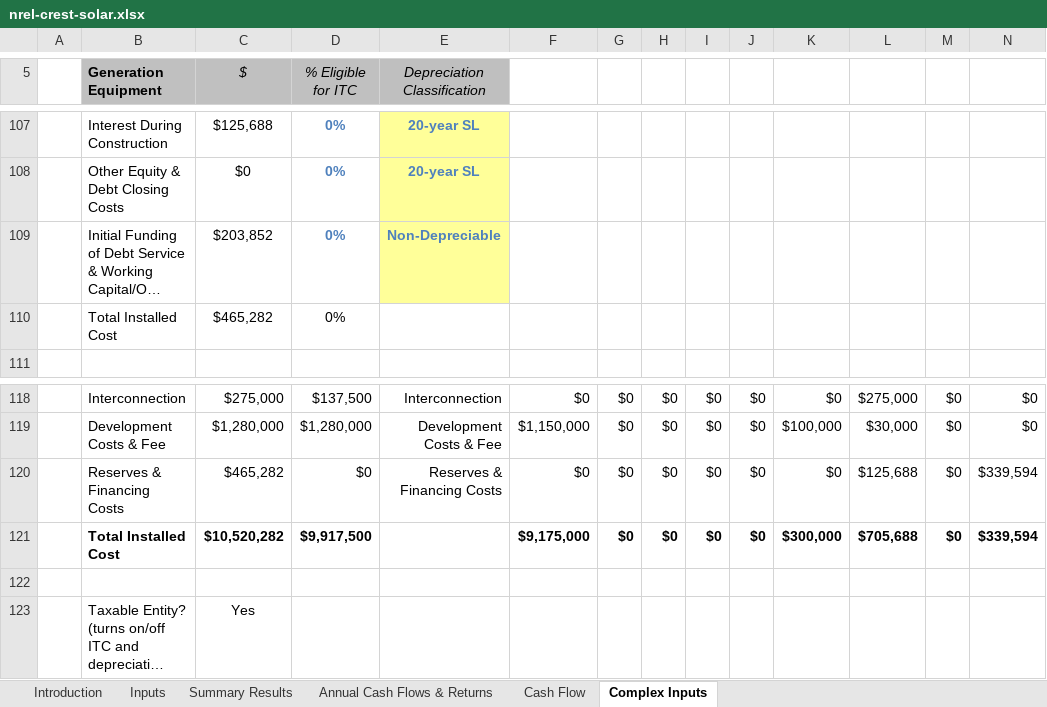
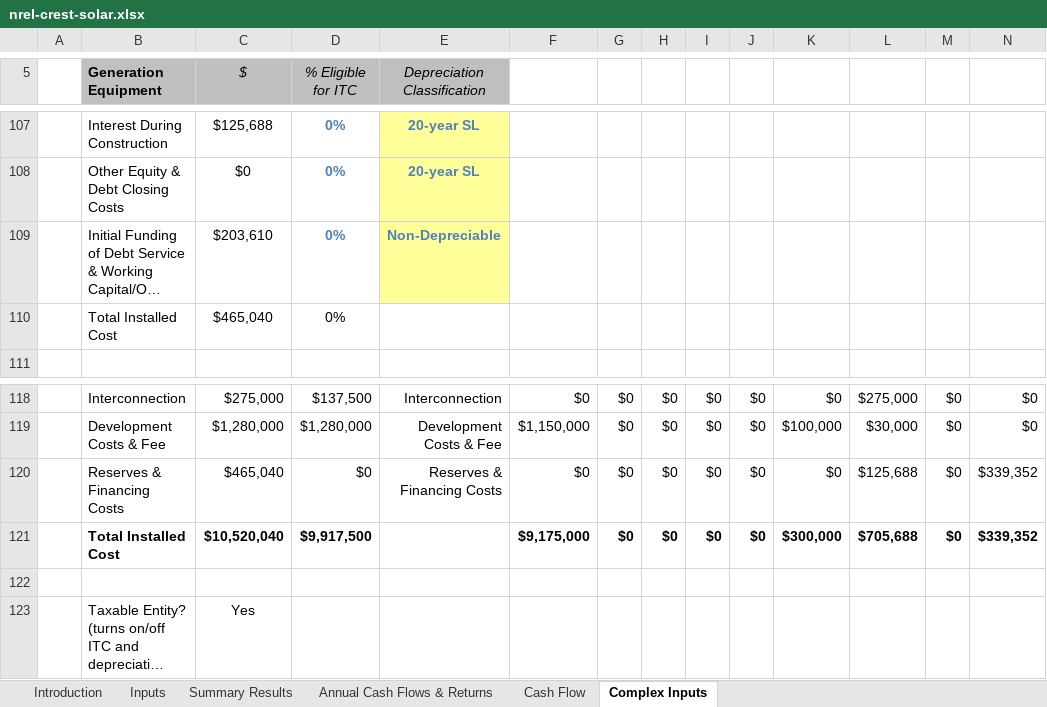
Before and after one commit to waysignal/crest_model_solar, an Excel workbook: nrel-crest-solar.xlsx, sheet Complex Inputs, drawn as a sheet; only a part is shown, gaps mark what is left out; long unchanged cells end in …; values as stored, in another font and other column widths than the file's, no borders; conditional formats not drawn; the diff names each change by its address in the sheet, - before the commit and + after, or states it on an @@ line.

```diff
--- a/nrel-crest-solar.xlsx (sheet Complex Inputs)
+++ b/nrel-crest-solar.xlsx (sheet Complex Inputs)
-C109 ($): $203,852
+C109 ($): $203,610
-C110 ($): $465,282
+C110 ($): $465,040
-C120 ($): $465,282
+C120 ($): $465,040
-N120:N121: $339,594
+N120:N121: $339,352
-C121 ($): $10,520,282
+C121 ($): $10,520,040
```
Also changed, not shown: sheet Cash Flow, sheet Annual Cash Flows & Returns, sheet Summary Results, sheet Inputs, hidden cells, charts or pictures, 3 other files.
